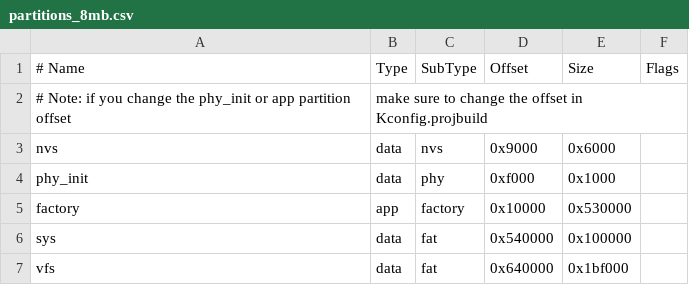
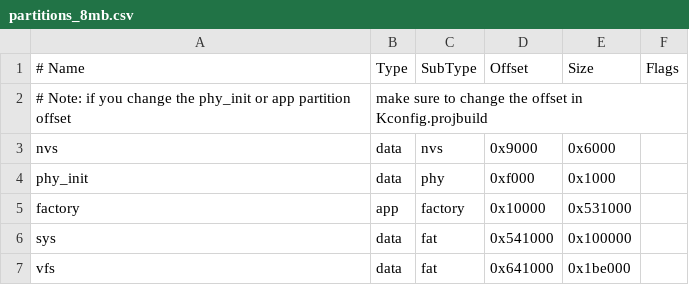
Before and after one commit to felmue/uiflow-micropython, a CSV file: m5stack/partitions_8mb.csv, drawn as a sheet.

Commit message:
unit: Add NFC Unit support.
Signed-off-by: luoweiyuan <luoweiyuan@m5stack.com>

```diff
--- a/m5stack/partitions_8mb.csv
+++ b/m5stack/partitions_8mb.csv
@@ -4,4 +4,4 @@ nvs,      data, nvs,     0x9000,  0x6000,
 phy_init, data, phy,     0xf000,  0x1000,
-factory,  app,  factory, 0x10000, 0x530000,
-sys,      data, fat,     0x540000, 0x100000,
-vfs,      data, fat,     0x640000, 0x1bf000,
+factory,  app,  factory, 0x10000, 0x531000,
+sys,      data, fat,     0x541000, 0x100000,
+vfs,      data, fat,     0x641000, 0x1be000,
```
Also changed, not shown: 14 other files.
